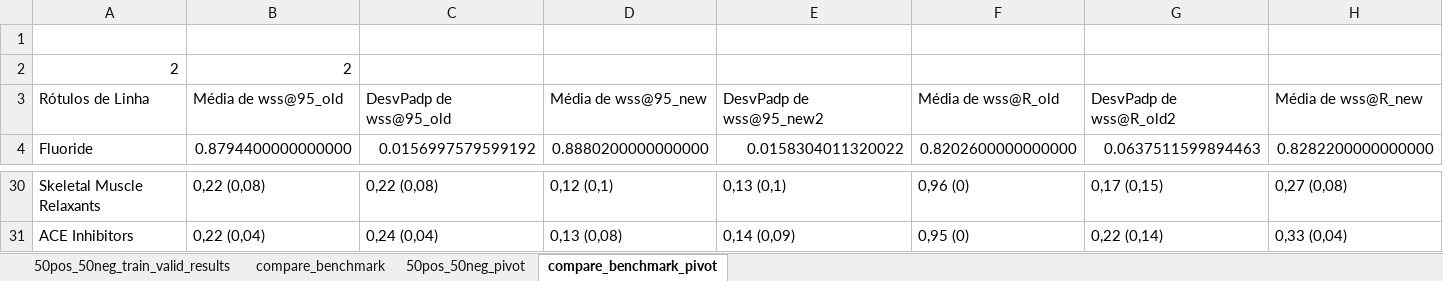
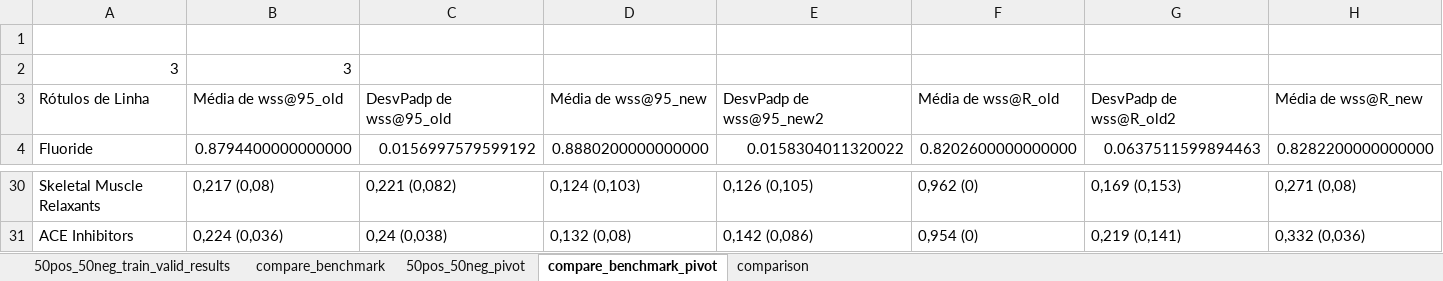
Before and after one commit to BecomeAllan/ML-SLRC, an Excel workbook: Results/results.xlsx, sheet compare_benchmark_pivot, drawn as a sheet; only a part is shown, gaps mark what is left out; values as stored, in another font and other column widths than the file's, no borders; removed rows and columns are numbered as before the commit, all else as after; rows hold the shown columns only; the diff covers the shown part only; the diff names each change by its address in the sheet, - before the commit and + after, or states it on an @@ line.

```diff
--- a/Results/results.xlsx (sheet compare_benchmark_pivot)
+++ b/Results/results.xlsx (sheet compare_benchmark_pivot)
+sheet tab: comparison
-row 2: 2 | 2
+row 2: 3 | 3
-B30: 0,22 (0,08)
+B30: 0,217 (0,08)
-C30: 0,22 (0,08)
+C30: 0,221 (0,082)
-D30: 0,12 (0,1)
+D30: 0,124 (0,103)
-E30: 0,13 (0,1)
+E30: 0,126 (0,105)
-F30: 0,96 (0)
+F30: 0,962 (0)
-G30: 0,17 (0,15)
+G30: 0,169 (0,153)
-H30: 0,27 (0,08)
+H30: 0,271 (0,08)
-B31: 0,22 (0,04)
+B31: 0,224 (0,036)
-C31: 0,24 (0,04)
+C31: 0,24 (0,038)
-D31: 0,13 (0,08)
+D31: 0,132 (0,08)
-E31: 0,14 (0,09)
+E31: 0,142 (0,086)
-F31: 0,95 (0)
+F31: 0,954 (0)
-G31: 0,22 (0,14)
+G31: 0,219 (0,141)
-H31: 0,33 (0,04)
+H31: 0,332 (0,036)
```
Also changed, not shown: 23 added rows and 213 edited cells elsewhere in this sheet, sheet 50pos_50neg_pivot.
